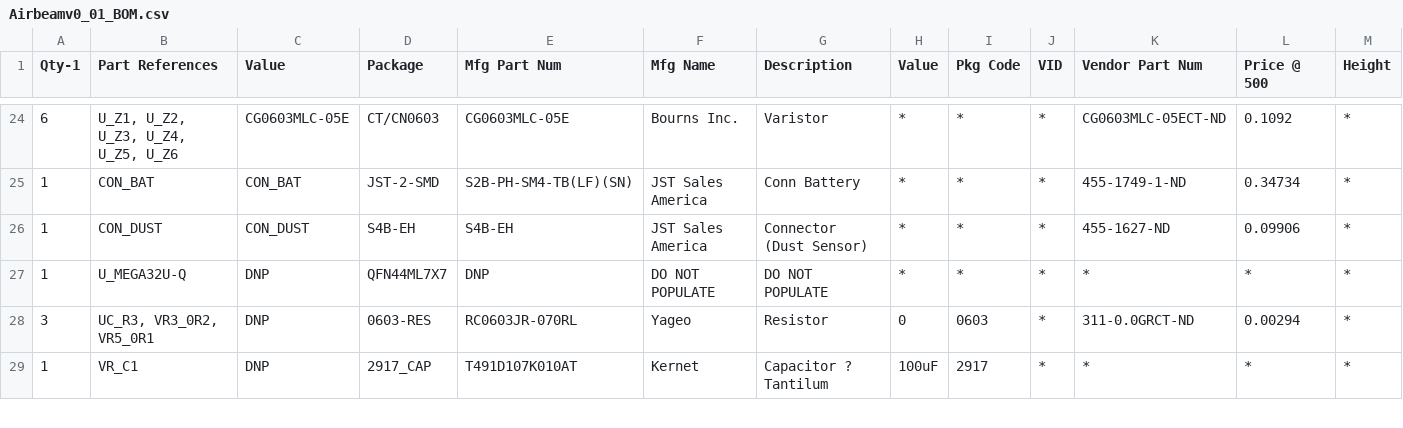
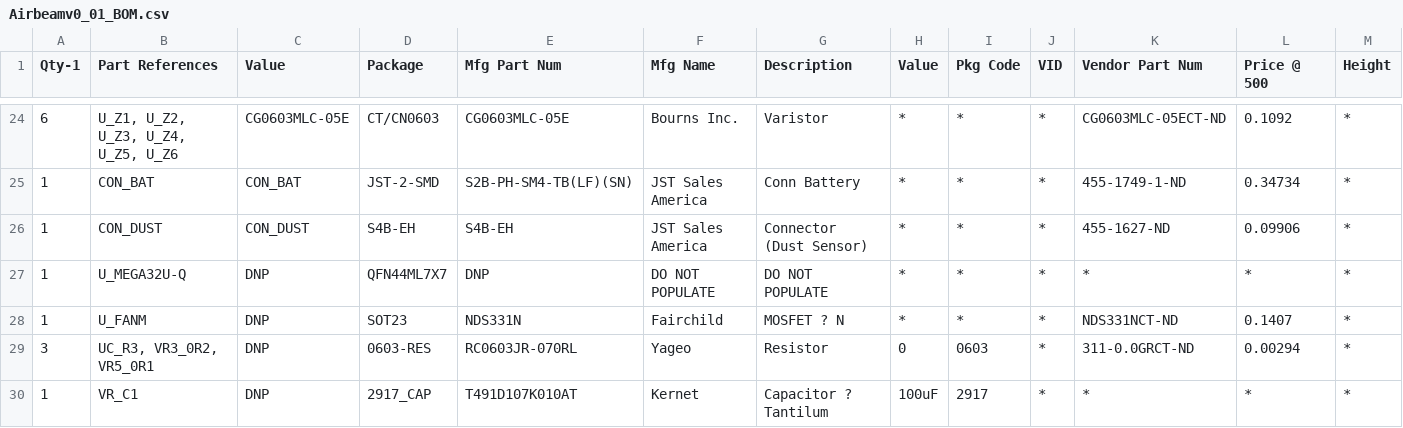
Before and after one commit to vitiral/Airbeam, a CSV file: BOM/Airbeamv0_01_BOM.csv, drawn as a sheet; only a part is shown, gaps mark what is left out; rows hold the shown columns only; the diff covers the shown part only; the diff names each change by its address in the sheet, - before the commit and + after, or states it on an @@ line.

```diff
--- a/BOM/Airbeamv0_01_BOM.csv
+++ b/BOM/Airbeamv0_01_BOM.csv
+row 28: 1 | U_FANM | DNP | SOT23 | NDS331N | Fairchild | MOSFET ? N | * | * | * | NDS331NCT-ND | 0.1407 | *
```
Also changed, not shown: 2 added rows, 3 removed rows and 15 edited cells elsewhere in this file, BOM/Airbeam-PARTSDB.csv, 5 other files.
